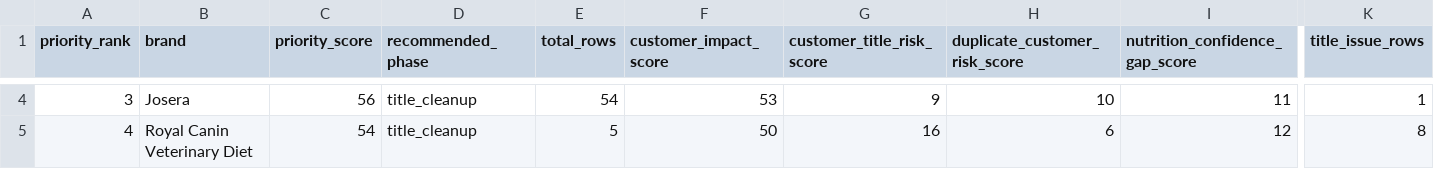
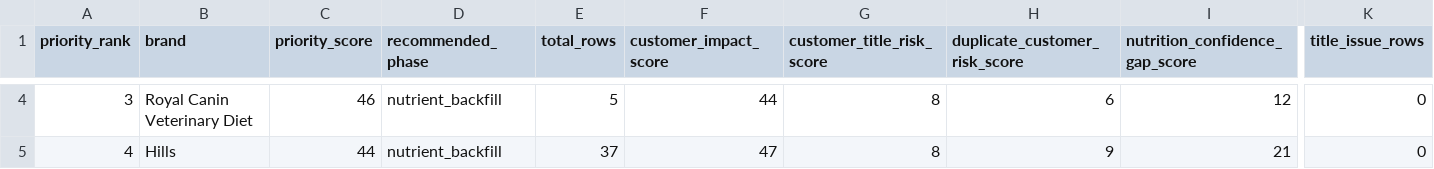
Before and after one commit to EmmMall92/nutritail-ai, a CSV file: data/review/food_v2_brand_cleanup_queue.csv, drawn as a sheet; only a part is shown, gaps mark what is left out; the diff covers the shown part only; the diff names each change by its address in the sheet, - before the commit and + after, or states it on an @@ line.

Commit message:
Treat concise veterinary titles as product lines (#530)
Co-authored-by: EMMANOUIL MALLIAKAS <manolismalpet@gmail.com>

```diff
--- a/data/review/food_v2_brand_cleanup_queue.csv
+++ b/data/review/food_v2_brand_cleanup_queue.csv
-B4 (brand): Josera
+B4 (brand): Royal Canin Veterinary Diet
-C4 (priority_score): 56
+C4 (priority_score): 46
-D4:D5 (recommended_phase): title_cleanup
+D4:D5 (recommended_phase): nutrient_backfill
-E4 (total_rows): 54
+E4 (total_rows): 5
-F4 (customer_impact_score): 53
+F4 (customer_impact_score): 44
-G4 (customer_title_risk_score): 9
+G4 (customer_title_risk_score): 8
-H4 (duplicate_customer_risk_score): 10
+H4 (duplicate_customer_risk_score): 6
-I4 (nutrition_confidence_gap_score): 11
+I4 (nutrition_confidence_gap_score): 12
-K4 (title_issue_rows): 1
+K4 (title_issue_rows): 0
-B5 (brand): Royal Canin Veterinary Diet
+B5 (brand): Hills
-C5 (priority_score): 54
+C5 (priority_score): 44
-E5 (total_rows): 5
+E5 (total_rows): 37
-F5 (customer_impact_score): 50
+F5 (customer_impact_score): 47
-G5 (customer_title_risk_score): 16
+G5 (customer_title_risk_score): 8
-H5 (duplicate_customer_risk_score): 6
+H5 (duplicate_customer_risk_score): 9
-I5 (nutrition_confidence_gap_score): 12
+I5 (nutrition_confidence_gap_score): 21
-K5 (title_issue_rows): 8
+K5 (title_issue_rows): 0
```
Also changed, not shown: 97 edited cells elsewhere in this file, 6 other files.
